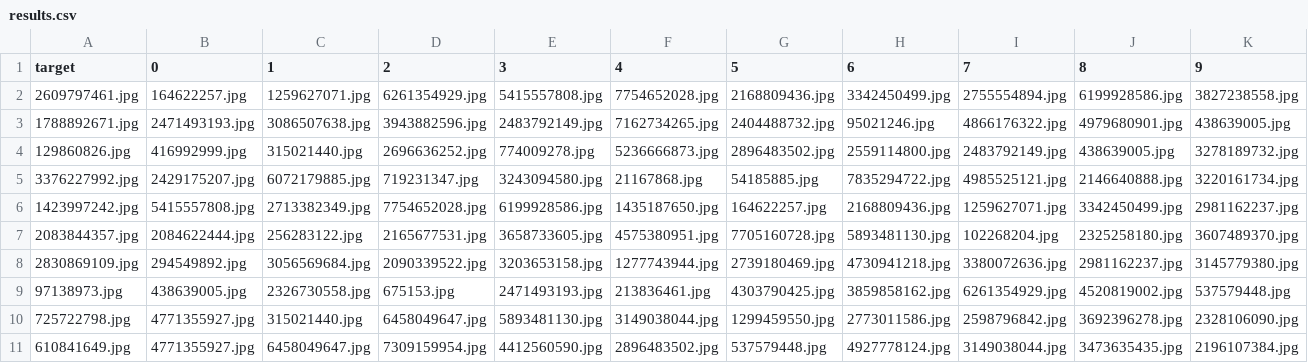
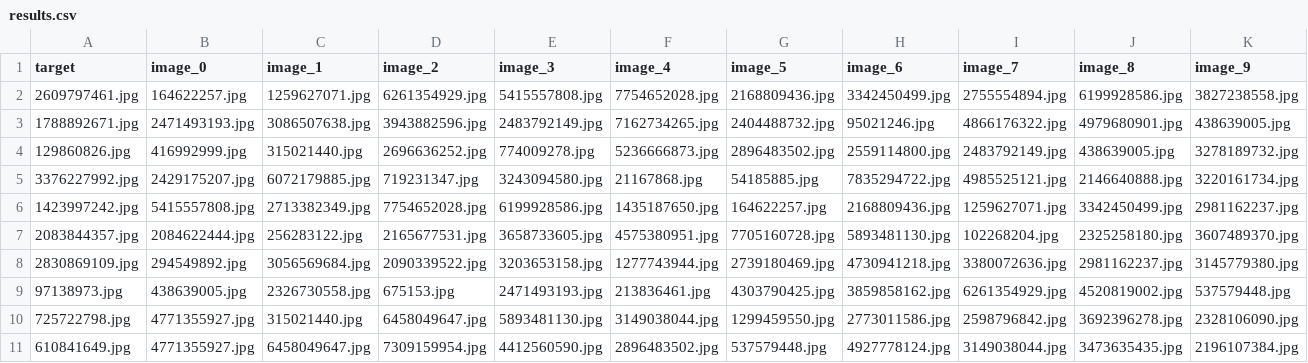
Before and after one commit to ianc89/flickr_image_study, a CSV file: forTableau/results.csv, drawn as a sheet.

```diff
--- a/forTableau/results.csv
+++ b/forTableau/results.csv
@@ -1,2 +1,2 @@
-target,0,1,2,3,4,5,6,7,8,9,
+target,image_0,image_1,image_2,image_3,image_4,image_5,image_6,image_7,image_8,image_9,
 2609797461.jpg,164622257.jpg,1259627071.jpg,6261354929.jpg,5415557808.jpg,7754652028.jpg,2168809436.jpg,3342450499.jpg,2755554894.jpg,6199928586.jpg,3827238558.jpg
```
Also changed, not shown: 1 other file.
